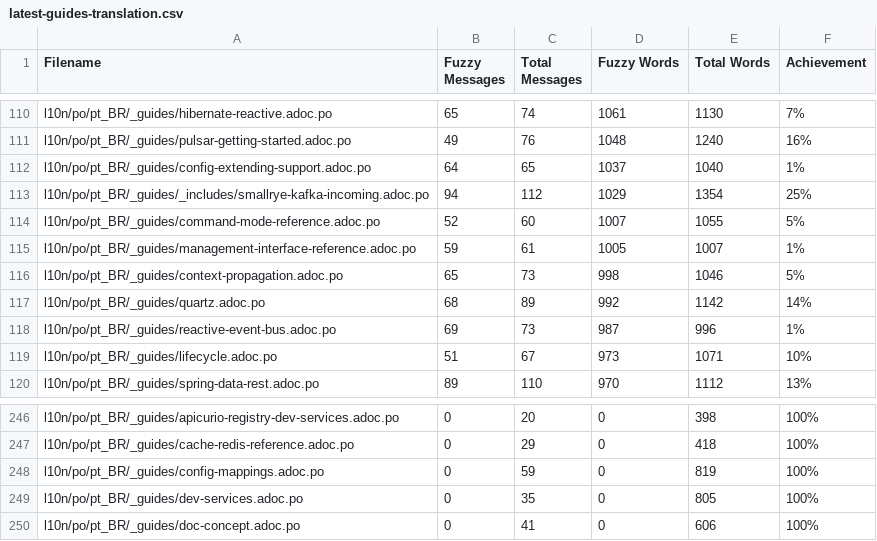
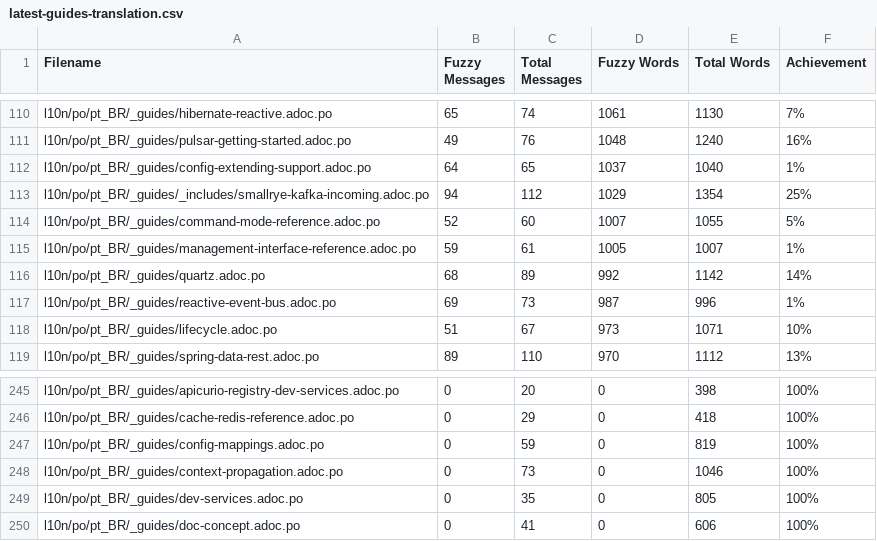
Before and after one commit to quarkusio/pt.quarkus.io, a CSV file: l10n/stats/latest-guides-translation.csv, drawn as a sheet; only a part is shown, gaps mark what is left out.

Commit message:
Update translation stats

```diff
--- a/l10n/stats/latest-guides-translation.csv
+++ b/l10n/stats/latest-guides-translation.csv
@@ -115,3 +115,2 @@ l10n/po/pt_BR/_guides/command-mode-reference.adoc.po, 52, 60, 1007, 1055, 5%
 l10n/po/pt_BR/_guides/management-interface-reference.adoc.po, 59, 61, 1005, 1007, 1%
-l10n/po/pt_BR/_guides/context-propagation.adoc.po, 65, 73, 998, 1046, 5%
 l10n/po/pt_BR/_guides/quartz.adoc.po, 68, 89, 992, 1142, 14%
@@ -248,2 +247,3 @@ l10n/po/pt_BR/_guides/cache-redis-reference.adoc.po, 0, 29, 0, 418, 100%
 l10n/po/pt_BR/_guides/config-mappings.adoc.po, 0, 59, 0, 819, 100%
+l10n/po/pt_BR/_guides/context-propagation.adoc.po, 0, 73, 0, 1046, 100%
 l10n/po/pt_BR/_guides/dev-services.adoc.po, 0, 35, 0, 805, 100%
```
